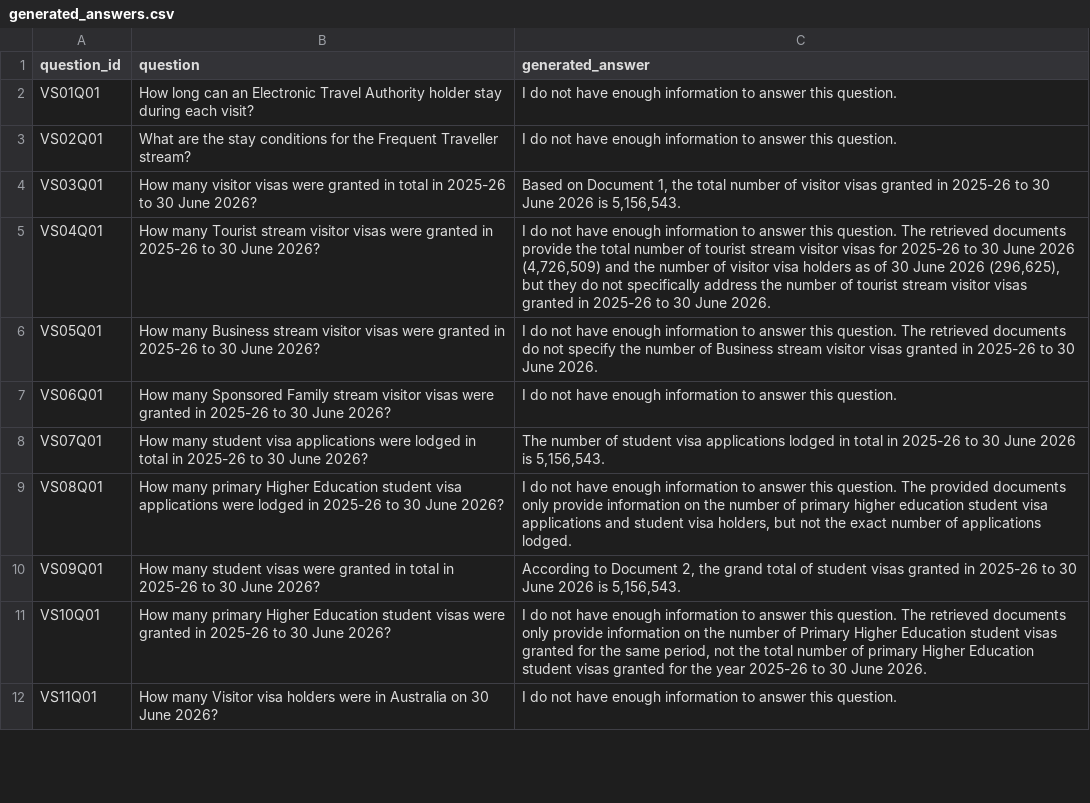
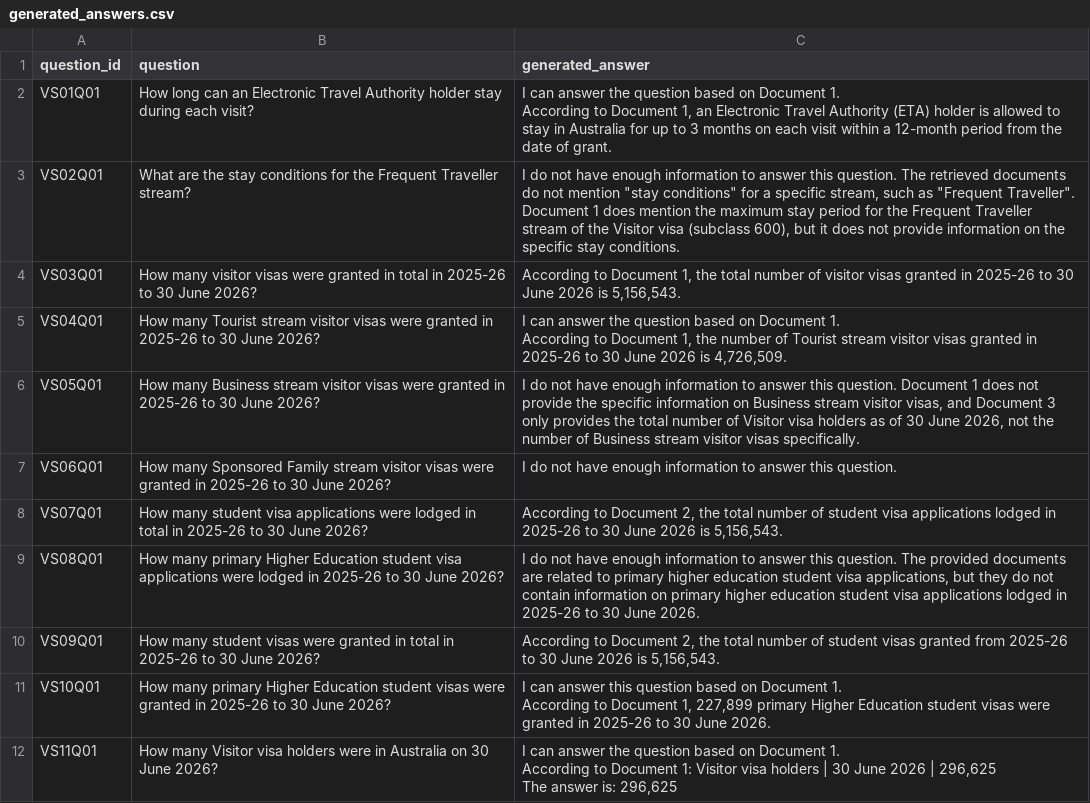
Before and after one commit to FAbdani/G14_WIL, a CSV file: target/runs/generated_answers.csv, drawn as a sheet; only a part is shown; the diff covers the shown part only.

Commit message:
ran ollama on the new 50 questions

```diff
--- a/target/runs/generated_answers.csv
+++ b/target/runs/generated_answers.csv
@@ -1,12 +1,22 @@
 question_id,question,generated_answer
-VS01Q01,How long can an Electronic Travel Authority holder stay during each visit?,I do not have enough information to answer this question.
-VS02Q01,What are the stay conditions for the Frequent Traveller stream?,I do not have enough information to answer this question.
-VS03Q01,How many visitor visas were granted in total in 2025-26 to 30 June 2026?,"Based on Document 1, the total number of visitor visas granted in 2025-26 to 30 June 2026 is 5,156,543."
-VS04Q01,How many Tourist stream visitor visas were granted in 2025-26 to 30 June 2026?,"I do not have enough information to answer this question. The retrieved documents provide the total number of tourist stream visitor visas for 2025-26 to 30 June 2026 (4,726,509) and the number of visitor visa holders as of 30 June 2026 (296,625), but they do not specifically address the number of tourist stream visitor visas granted in 2025-26 to 30 June 2026."
-VS05Q01,How many Business stream visitor visas were granted in 2025-26 to 30 June 2026?,I do not have enough information to answer this question. The retrieved documents do not specify the number of Business stream visitor visas granted in 2025-26 to 30 June 2026.
+VS01Q01,How long can an Electronic Travel Authority holder stay during each visit?,"I can answer the question based on Document 1.
+
+According to Document 1, an Electronic Travel Authority (ETA) holder is allowed to stay in Australia for up to 3 months on each visit within a 12-month period from the date of grant."
+VS02Q01,What are the stay conditions for the Frequent Traveller stream?,"I do not have enough information to answer this question. The retrieved documents do not mention ""stay conditions"" for a specific stream, such as ""Frequent Traveller"". Document 1 does mention the maximum stay period for the Frequent Traveller stream of the Visitor visa (subclass 600), but it does not provide information on the specific stay conditions."
+VS03Q01,How many visitor visas were granted in total in 2025-26 to 30 June 2026?,"According to Document 1, the total number of visitor visas granted in 2025-26 to 30 June 2026 is 5,156,543."
+VS04Q01,How many Tourist stream visitor visas were granted in 2025-26 to 30 June 2026?,"I can answer the question based on Document 1.
+
+According to Document 1, the number of Tourist stream visitor visas granted in 2025-26 to 30 June 2026 is 4,726,509."
+VS05Q01,How many Business stream visitor visas were granted in 2025-26 to 30 June 2026?,"I do not have enough information to answer this question. Document 1 does not provide the specific information on Business stream visitor visas, and Document 3 only provides the total number of Visitor visa holders as of 30 June 2026, not the number of Business stream visitor visas specifically."
 VS06Q01,How many Sponsored Family stream visitor visas were granted in 2025-26 to 30 June 2026?,I do not have enough information to answer this question.
-VS07Q01,How many student visa applications were lodged in total in 2025-26 to 30 June 2026?,"The number of student visa applications lodged in total in 2025-26 to 30 June 2026 is 5,156,543."
-VS08Q01,How many primary Higher Education student visa applications were lodged in 2025-26 to 30 June 2026?,"I do not have enough information to answer this question. The provided documents only provide information on the number of primary higher education student visa applications and student visa holders, but not the exact number of applications lodged."
-VS09Q01,How many student visas were granted in total in 2025-26 to 30 June 2026?,"According to Document 2, the grand total of student visas granted in 2025-26 to 30 June 2026 is 5,156,543."
-VS10Q01,How many primary Higher Education student visas were granted in 2025-26 to 30 June 2026?,"I do not have enough information to answer this question. The retrieved documents only provide information on the number of Primary Higher Education student visas granted for the same period, not the total number of primary Higher Education student visas granted for the year 2025-26 to 30 June 2026."
-VS11Q01,How many Visitor visa holders were in Australia on 30 June 2026?,I do not have enough information to answer this question.
+VS07Q01,How many student visa applications were lodged in total in 2025-26 to 30 June 2026?,"According to Document 2, the total number of student visa applications lodged in 2025-26 to 30 June 2026 is 5,156,543."
+VS08Q01,How many primary Higher Education student visa applications were lodged in 2025-26 to 30 June 2026?,"I do not have enough information to answer this question. The provided documents are related to primary higher education student visa applications, but they do not contain information on primary higher education student visa applications lodged in 2025-26 to 30 June 2026."
+VS09Q01,How many student visas were granted in total in 2025-26 to 30 June 2026?,"According to Document 2, the total number of student visas granted from 2025-26 to 30 June 2026 is 5,156,543."
+VS10Q01,How many primary Higher Education student visas were granted in 2025-26 to 30 June 2026?,"I can answer this question based on Document 1.
+
+According to Document 1, 227,899 primary Higher Education student visas were granted in 2025-26 to 30 June 2026."
+VS11Q01,How many Visitor visa holders were in Australia on 30 June 2026?,"I can answer the question based on Document 1.
+
+According to Document 1: Visitor visa holders | 30 June 2026 | 296,625
+
+The answer is: 296,625"
```
Also changed, not shown: 23 added rows and 31 edited cells elsewhere in this file.
